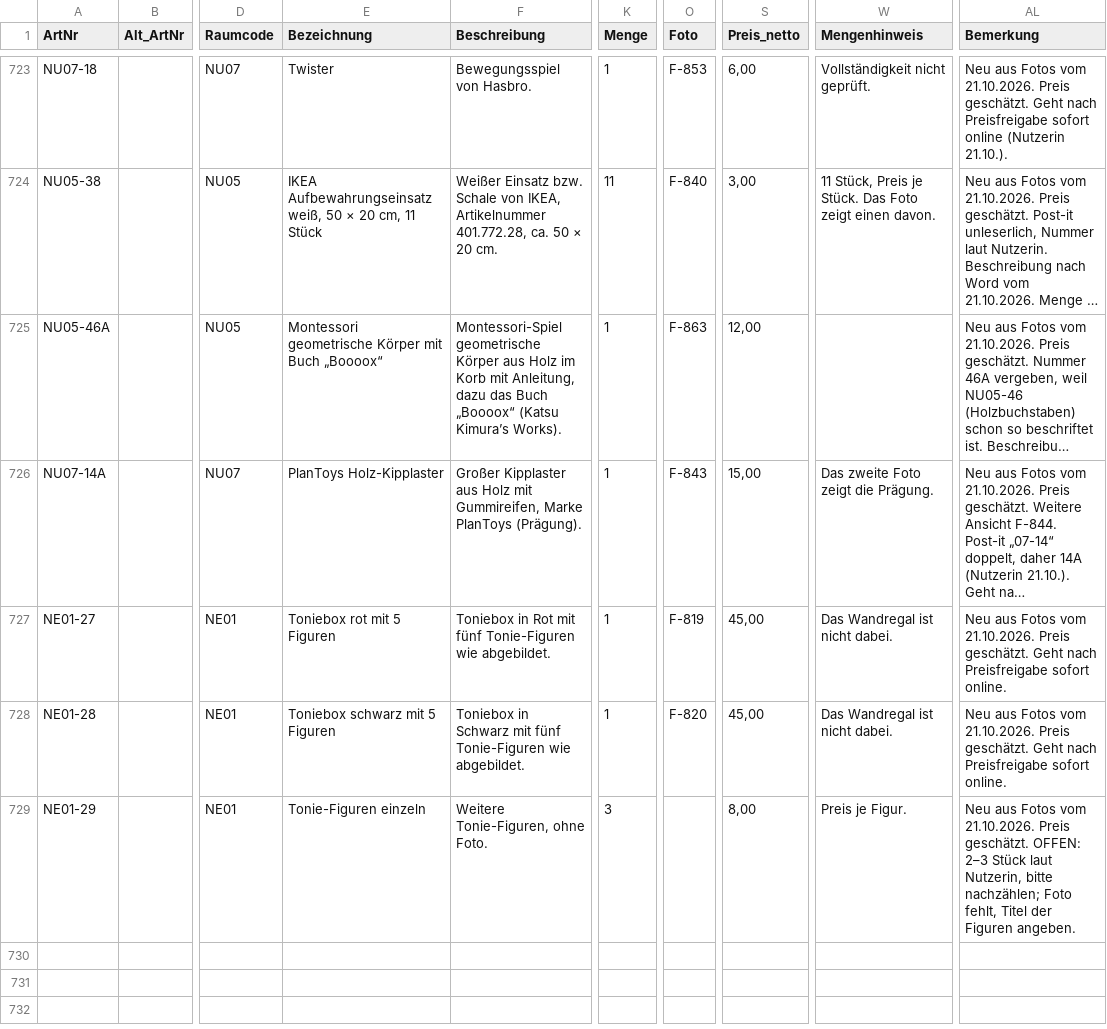
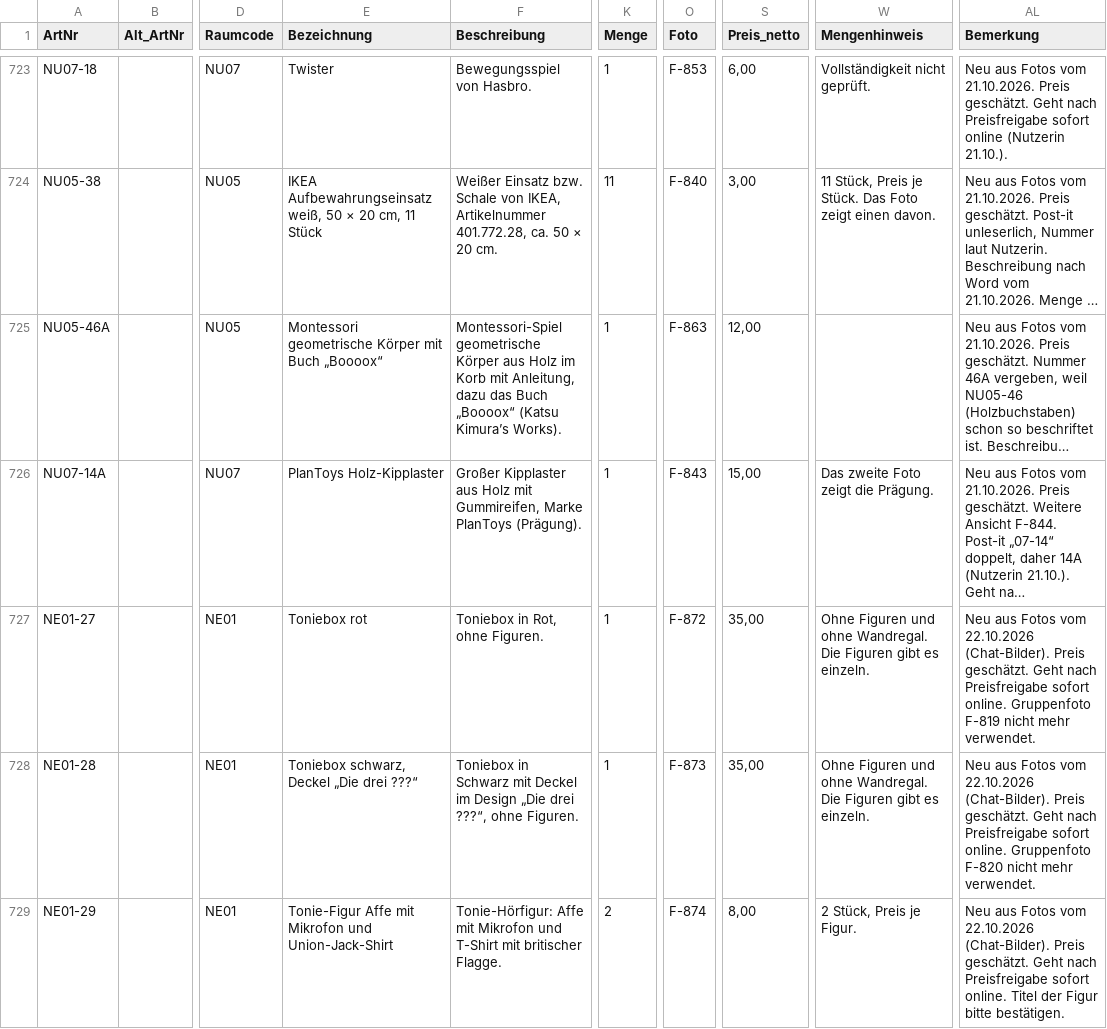
Before and after one commit to jenny9876781/Ablage-, a CSV file: daten/artikel_kikripp.csv, drawn as a sheet; only a part is shown, gaps mark what is left out; long unchanged cells end in …; the diff covers the shown part only; the diff names each change by its address in the sheet, - before the commit and + after, or states it on an @@ line.

```diff
--- a/daten/artikel_kikripp.csv
+++ b/daten/artikel_kikripp.csv
-E727 (Bezeichnung): Toniebox rot mit 5 Figuren
+E727 (Bezeichnung): Toniebox rot
-F727 (Beschreibung): Toniebox in Rot mit fünf Tonie-Figuren wie abgebildet.
+F727 (Beschreibung): Toniebox in Rot, ohne Figuren.
-O727 (Foto): F-819
+O727 (Foto): F-872
-S727:S728 (Preis_netto): 45,00
+S727:S728 (Preis_netto): 35,00
-W727:W728 (Mengenhinweis): Das Wandregal ist nicht dabei.
+W727:W728 (Mengenhinweis): Ohne Figuren und ohne Wandregal. Die Figuren gibt es einzeln.
-AL727 (Bemerkung): …Fotos vom 21.10.2026. Preis geschätzt. Geht nach Preisfreigabe sofort online.
+AL727 (Bemerkung): …Fotos vom 22.10.2026 (Chat-Bilder). Preis geschätzt. Geht nach Preisfreigabe sofort online. Gruppenfoto F-819 nicht mehr verwendet.
-E728 (Bezeichnung): Toniebox schwarz mit 5 Figuren
+E728 (Bezeichnung): Toniebox schwarz, Deckel „Die drei ???“
-F728 (Beschreibung): …Schwarz mit fünf Tonie-Figuren wie abgebildet.
+F728 (Beschreibung): …Schwarz mit Deckel im Design „Die drei ???“, ohne Figuren.
-O728 (Foto): F-820
+O728 (Foto): F-873
-AL728 (Bemerkung): …Fotos vom 21.10.2026. Preis geschätzt. Geht nach Preisfreigabe sofort online.
+AL728 (Bemerkung): …Fotos vom 22.10.2026 (Chat-Bilder). Preis geschätzt. Geht nach Preisfreigabe sofort online. Gruppenfoto F-820 nicht mehr verwendet.
-E729 (Bezeichnung): Tonie-Figuren einzeln
+E729 (Bezeichnung): Tonie-Figur Affe mit Mikrofon und Union-Jack-Shirt
-F729 (Beschreibung): Weitere Tonie-Figuren, ohne Foto.
+F729 (Beschreibung): Tonie-Hörfigur: Affe mit Mikrofon und T-Shirt mit britischer Flagge.
-K729 (Menge): 3
+K729 (Menge): 2
-O729 (Foto): (empty)
+O729 (Foto): F-874
-W729 (Mengenhinweis): Preis je Figur.
+W729 (Mengenhinweis): 2 Stück, Preis je Figur.
-AL729 (Bemerkung): …Fotos vom 21.10.2026. Preis geschätzt. OFFEN: 2–3 Stück laut Nutzerin, bitte nachzählen; Foto fehlt, Titel der Figuren angeben.
+AL729 (Bemerkung): …Fotos vom 22.10.2026 (Chat-Bilder). Preis geschätzt. Geht nach Preisfreigabe sofort online. Titel der Figur bitte bestätigen.
```
Also changed, not shown: 2 added rows and 3 edited cells elsewhere in this file, daten/fotos_index.csv, 5 other files.
